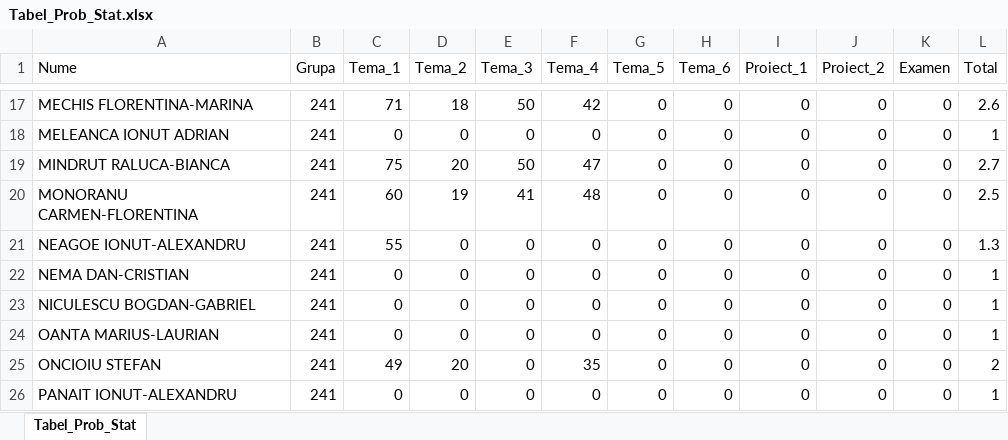
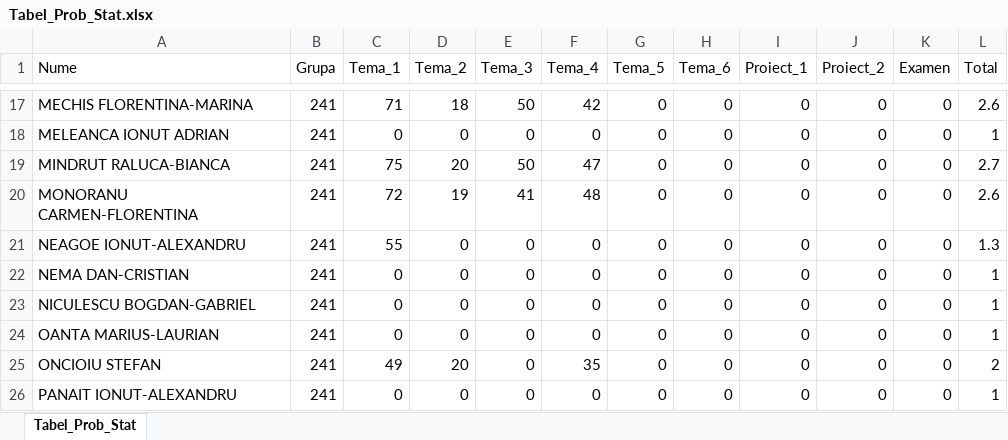
Before and after one commit to AlexAmarioarei/AlexAmarioarei.github.io, an Excel workbook: Teaching/ProbabilityStatistics/results/Tabel_Prob_Stat.xlsx, sheet Tabel_Prob_Stat, drawn as a sheet; only a part is shown, gaps mark what is left out; values as stored, in another font and other column widths than the file's, no borders; the diff covers the shown part only; the diff names each change by its address in the sheet, - before the commit and + after, or states it on an @@ line.

```diff
--- a/Teaching/ProbabilityStatistics/results/Tabel_Prob_Stat.xlsx (sheet Tabel_Prob_Stat)
+++ b/Teaching/ProbabilityStatistics/results/Tabel_Prob_Stat.xlsx (sheet Tabel_Prob_Stat)
-C20 (Tema_1): 60
+C20 (Tema_1): 72
-L20 (Total): 2.5
+L20 (Total): 2.6
```
Also changed, not shown: 1 removed row and 98 hidden or unhidden rows elsewhere in this sheet, hidden cells, 2 other files.
